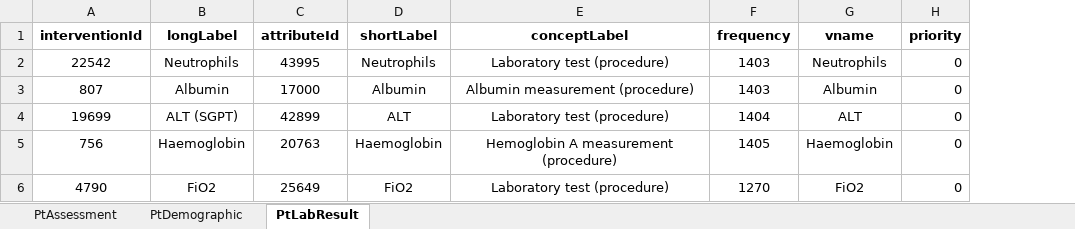
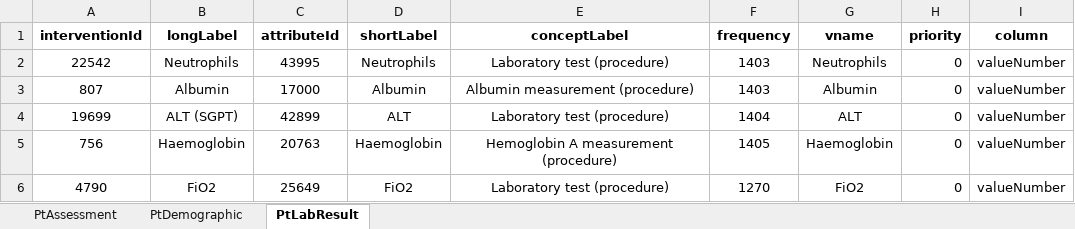
Before and after one commit to rustyBilges/interactive_covid_dashboard, an Excel workbook: iicudash/COVID_interventions_attributes.xlsx, sheet PtLabResult, drawn as a sheet; values as stored, in another font and other column widths than the file's, no borders; the diff names each change by its address in the sheet, - before the commit and + after, or states it on an @@ line.

Commit message:
Introduced choice of valueNumber and valueString to be specified in excel sheets.

```diff
--- a/iicudash/COVID_interventions_attributes.xlsx (sheet PtLabResult)
+++ b/iicudash/COVID_interventions_attributes.xlsx (sheet PtLabResult)
+column I (column), rows 2-6: all valueNumber
```
Also changed, not shown: sheet PtDemographic, sheet PtAssessment, 2 other files.
